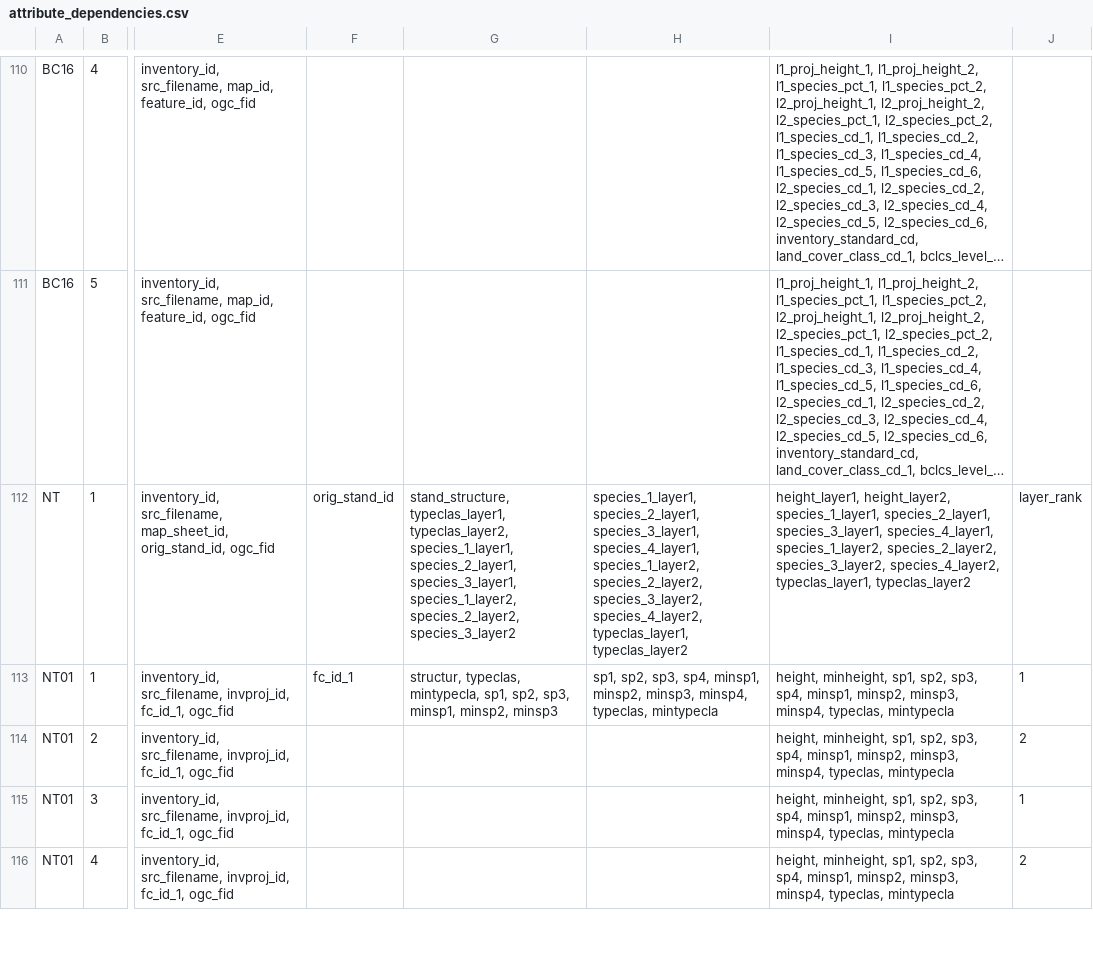
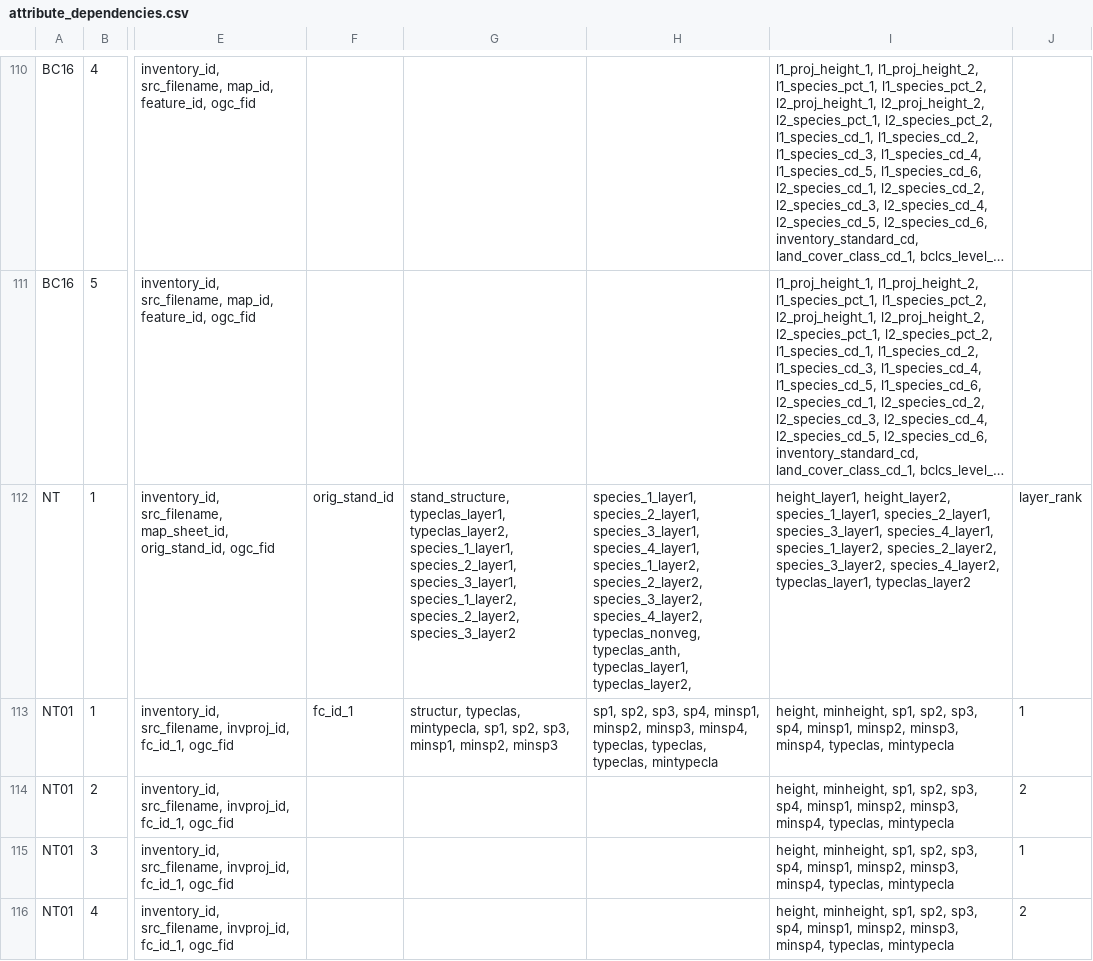
Before and after one commit to mtCarto/CASFRI, a CSV file: translation/tables/attribute_dependencies.csv, drawn as a sheet; only a part is shown, gaps mark what is left out; long unchanged cells end in …; the diff covers the shown part only; the diff names each change by its address in the sheet, - before the commit and + after, or states it on an @@ line.

```diff
--- a/translation/tables/attribute_dependencies.csv
+++ b/translation/tables/attribute_dependencies.csv
-H112: …species_3_layer2, species_4_layer2, typeclas_layer1, typeclas_layer2
+H112: …species_3_layer2, species_4_layer2, typeclas_nonveg, typeclas_anth, typeclas_layer1, typeclas_layer2,
-H113: …minsp4, typeclas, mintypecla
+H113: …minsp4, typeclas, typeclas, typeclas, mintypecla
```
Also changed, not shown: 2 edited cells elsewhere in this file, translation/tables/nt_fvi01_cas.csv.
